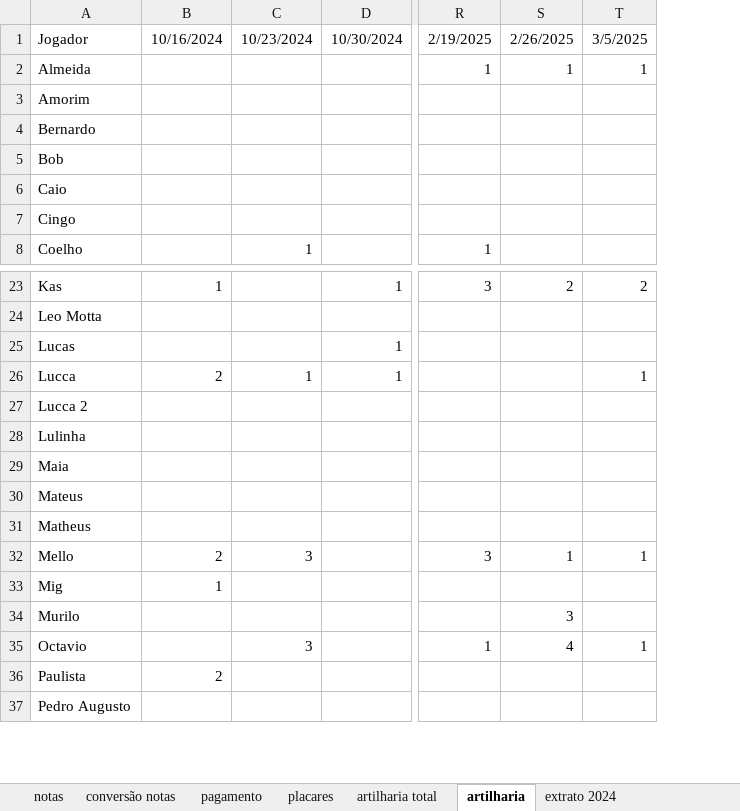
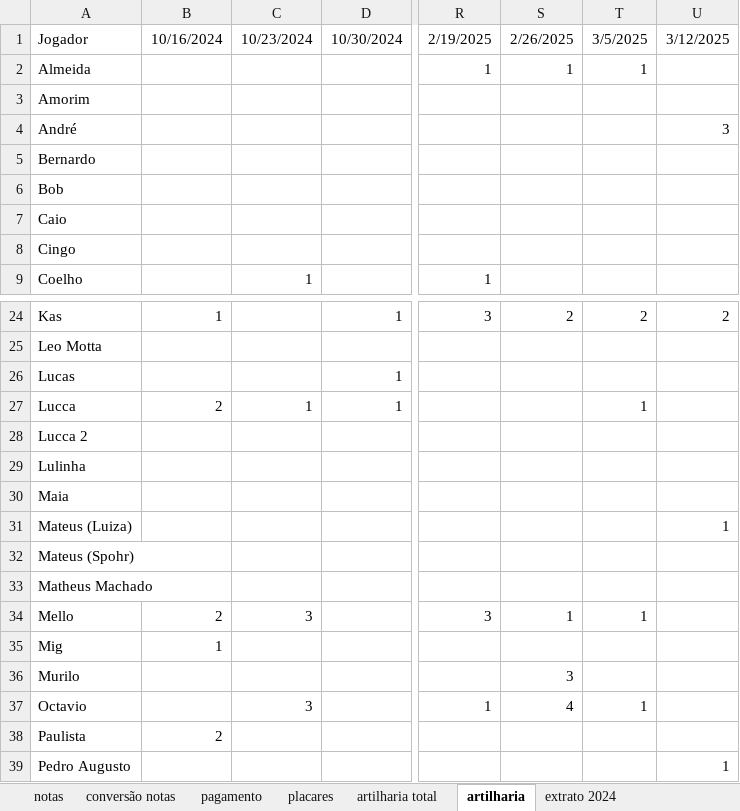
Before and after one commit to PHamacher/dashboard-pelada, an Excel workbook: data/condominio.xlsx, sheet artilharia, drawn as a sheet; only a part is shown, gaps mark what is left out; values as stored, in another font and other column widths than the file's, no borders; addresses are those after the commit; rows hold the shown columns only; the diff names each change by its address in the sheet, - before the commit and + after, or states it on an @@ line.

```diff
--- a/data/condominio.xlsx (sheet artilharia)
+++ b/data/condominio.xlsx (sheet artilharia)
+column U, row 1: 3/12/2025; rows 24-31: 2 |  |  |  |  |  |  | 1; row 39: 1
+row 4: André |  |  |  |  |  |  | 3
-A31: Mateus
+A31: Mateus (Luiza)
-A32: Matheus
+A32: Mateus (Spohr)
+row 33: Matheus Machado
```
Also changed, not shown: sheet notas, sheet placares, sheet pagamento, formulas that keep their value, 1 other file.
